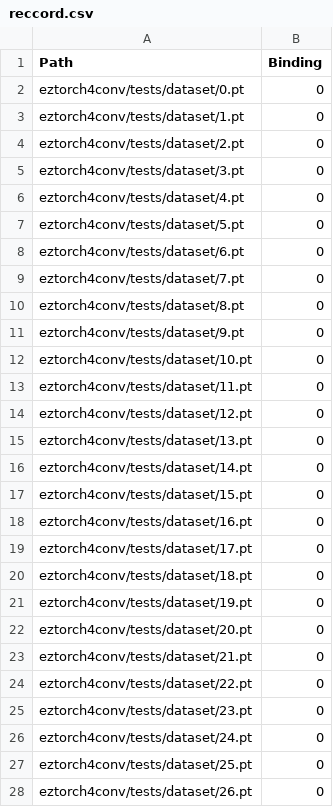
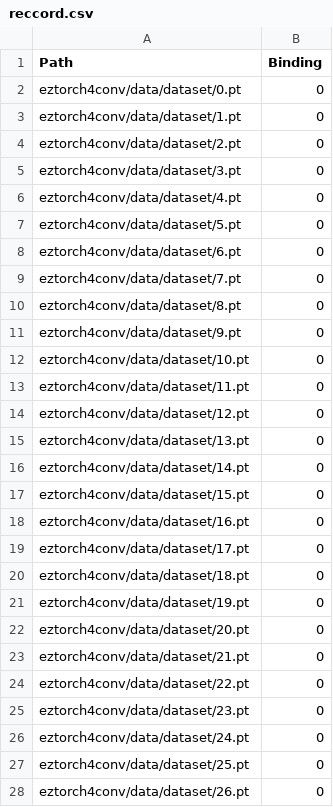
Before and after one commit to RaulFD-creator/eztorch4conv, a CSV file: eztorch4conv/data/dataset/reccord.csv, drawn as a sheet; only a part is shown; the diff covers the shown part only.

Commit message:
Changed test structure

```diff
--- a/eztorch4conv/data/dataset/reccord.csv
+++ b/eztorch4conv/data/dataset/reccord.csv
@@ -1,28 +1,28 @@
 Path,Binding
-eztorch4conv/tests/dataset/0.pt,0
-eztorch4conv/tests/dataset/1.pt,0
-eztorch4conv/tests/dataset/2.pt,0
-eztorch4conv/tests/dataset/3.pt,0
-eztorch4conv/tests/dataset/4.pt,0
-eztorch4conv/tests/dataset/5.pt,0
-eztorch4conv/tests/dataset/6.pt,0
-eztorch4conv/tests/dataset/7.pt,0
-eztorch4conv/tests/dataset/8.pt,0
-eztorch4conv/tests/dataset/9.pt,0
-eztorch4conv/tests/dataset/10.pt,0
-eztorch4conv/tests/dataset/11.pt,0
-eztorch4conv/tests/dataset/12.pt,0
-eztorch4conv/tests/dataset/13.pt,0
-eztorch4conv/tests/dataset/14.pt,0
-eztorch4conv/tests/dataset/15.pt,0
-eztorch4conv/tests/dataset/16.pt,0
-eztorch4conv/tests/dataset/17.pt,0
-eztorch4conv/tests/dataset/18.pt,0
-eztorch4conv/tests/dataset/19.pt,0
-eztorch4conv/tests/dataset/20.pt,0
-eztorch4conv/tests/dataset/21.pt,0
-eztorch4conv/tests/dataset/22.pt,0
-eztorch4conv/tests/dataset/23.pt,0
-eztorch4conv/tests/dataset/24.pt,0
-eztorch4conv/tests/dataset/25.pt,0
-eztorch4conv/tests/dataset/26.pt,0
+eztorch4conv/data/dataset/0.pt,0
+eztorch4conv/data/dataset/1.pt,0
+eztorch4conv/data/dataset/2.pt,0
+eztorch4conv/data/dataset/3.pt,0
+eztorch4conv/data/dataset/4.pt,0
+eztorch4conv/data/dataset/5.pt,0
+eztorch4conv/data/dataset/6.pt,0
+eztorch4conv/data/dataset/7.pt,0
+eztorch4conv/data/dataset/8.pt,0
+eztorch4conv/data/dataset/9.pt,0
+eztorch4conv/data/dataset/10.pt,0
+eztorch4conv/data/dataset/11.pt,0
+eztorch4conv/data/dataset/12.pt,0
+eztorch4conv/data/dataset/13.pt,0
+eztorch4conv/data/dataset/14.pt,0
+eztorch4conv/data/dataset/15.pt,0
+eztorch4conv/data/dataset/16.pt,0
+eztorch4conv/data/dataset/17.pt,0
+eztorch4conv/data/dataset/18.pt,0
+eztorch4conv/data/dataset/19.pt,0
+eztorch4conv/data/dataset/20.pt,0
+eztorch4conv/data/dataset/21.pt,0
+eztorch4conv/data/dataset/22.pt,0
+eztorch4conv/data/dataset/23.pt,0
+eztorch4conv/data/dataset/24.pt,0
+eztorch4conv/data/dataset/25.pt,0
+eztorch4conv/data/dataset/26.pt,0
```
Also changed, not shown: 73 edited cells elsewhere in this file, 1 other file.
